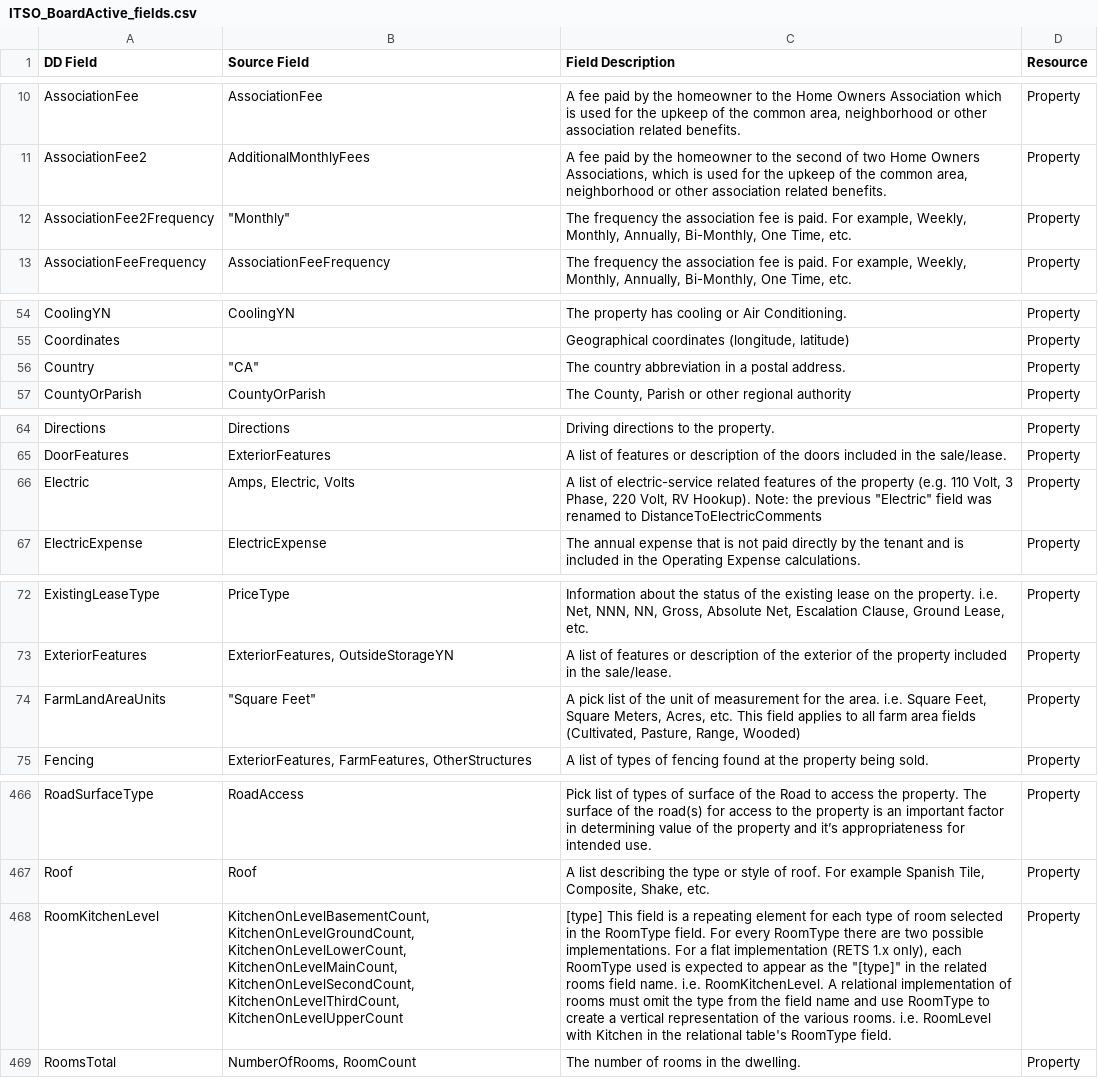
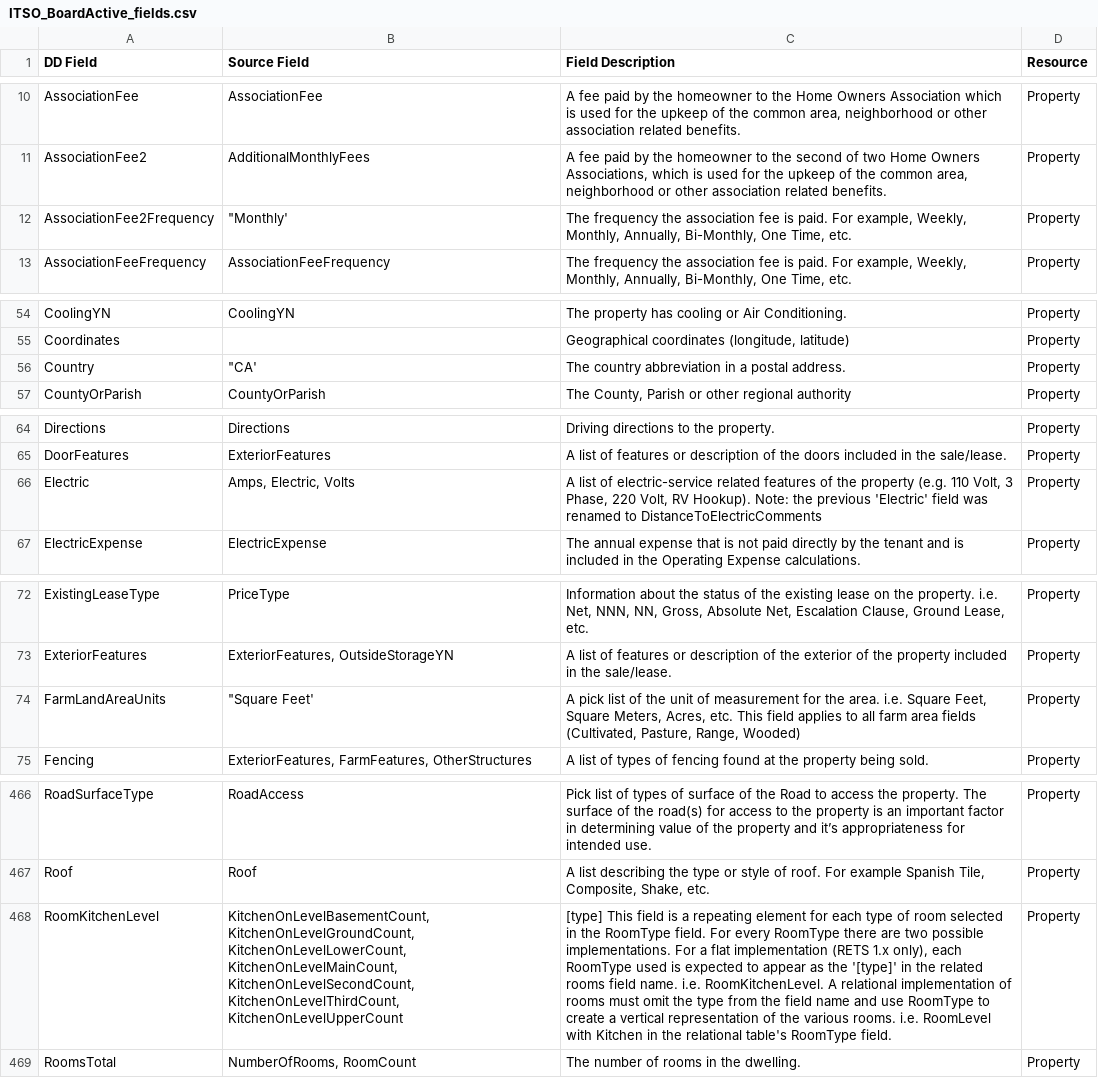
Before and after one commit to RAHB-REALTORS-Association/datafields, a CSV file: data/ITSO_BoardActive_fields.csv, drawn as a sheet; only a part is shown, gaps mark what is left out; the diff covers the shown part only; the diff names each change by its address in the sheet, - before the commit and + after, or states it on an @@ line.

```diff
--- a/data/ITSO_BoardActive_fields.csv
+++ b/data/ITSO_BoardActive_fields.csv
-B12 (Source Field): "Monthly"
+B12 (Source Field): "Monthly'
-B56 (Source Field): "CA"
+B56 (Source Field): "CA'
-C66 (Field Description): …the previous "Electric" field was…
+C66 (Field Description): …the previous 'Electric' field was…
-B74 (Source Field): "Square Feet"
+B74 (Source Field): "Square Feet'
-C468 (Field Description): …as the "[type]" in the…
+C468 (Field Description): …as the '[type]' in the…
```
Also changed, not shown: 5 edited cells elsewhere in this file, data/ITSO_BackOffice_fields.csv, data/ITSO_IDX_fields.csv, 2 other files.
